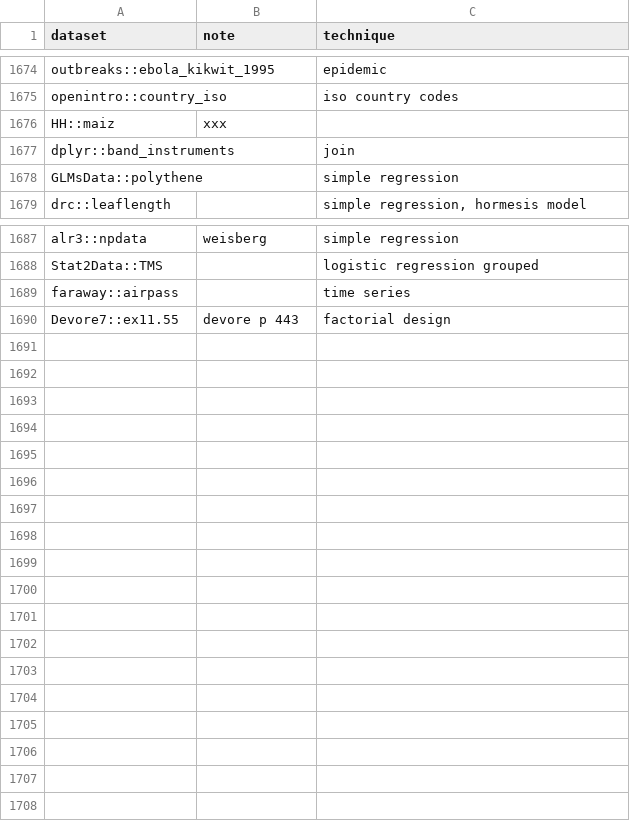
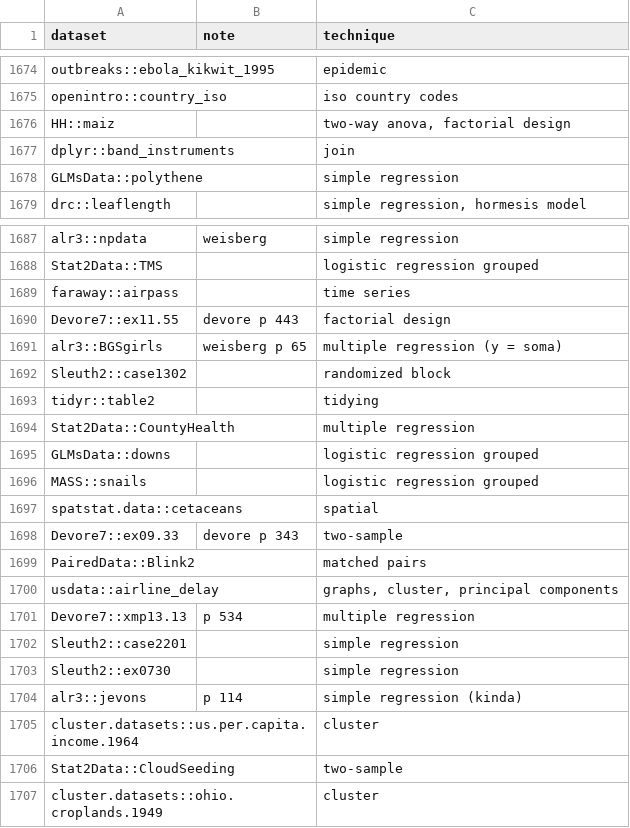
Before and after one commit to nxskok/datasets-all, a CSV file: descriptions.csv, drawn as a sheet; only a part is shown, gaps mark what is left out.

```diff
--- a/descriptions.csv
+++ b/descriptions.csv
@@ -1675,3 +1675,3 @@ outbreaks::ebola_kikwit_1995,,epidemic,,,,,,,,,,,,,,,,,,,
 openintro::country_iso,,iso country codes,,,,,,,,,,,,,,,,,,,
-HH::maiz,xxx,,,,,,,,,,,,,,,,,,,,
+HH::maiz,,"two-way anova, factorial design",,,,,,,,,,,,,,,,,,,
 dplyr::band_instruments,,join,,,,,,,,,,,,,,,,,,,
@@ -1690 +1690,18 @@ faraway::airpass,,time series,,,,,,,,,,,,,,,,,,,
 Devore7::ex11.55,devore p 443,factorial design,,,,,,,,,,,,,,,,,,,
+alr3::BGSgirls,weisberg p 65,multiple regression (y = soma),,,,,,,,,,,,,,,,,,,
+Sleuth2::case1302,,randomized block,,,,,,,,,,,,,,,,,,,
+tidyr::table2,,tidying,,,,,,,,,,,,,,,,,,,
+Stat2Data::CountyHealth,,multiple regression,,,,,,,,,,,,,,,,,,,
+GLMsData::downs,,logistic regression grouped,,,,,,,,,,,,,,,,,,,
+MASS::snails,,logistic regression grouped,,,,,,,,,,,,,,,,,,,
+spatstat.data::cetaceans,,spatial,,,,,,,,,,,,,,,,,,,
+Devore7::ex09.33,devore p 343,two-sample,,,,,,,,,,,,,,,,,,,
+PairedData::Blink2,,matched pairs,,,,,,,,,,,,,,,,,,,
+usdata::airline_delay,,"graphs, cluster, principal components",,,,,,,,,,,,,,,,,,,
+Devore7::xmp13.13,p 534,multiple regression,,,,,,,,,,,,,,,,,,,
+Sleuth2::case2201,,simple regression,,,,,,,,,,,,,,,,,,,
+Sleuth2::ex0730,,simple regression,,,,,,,,,,,,,,,,,,,
+alr3::jevons,p 114,simple regression (kinda),,,,,,,,,,,,,,,,,,,
+cluster.datasets::us.per.capita.income.1964,,cluster,,,,,,,,,,,,,,,,,,,
+Stat2Data::CloudSeeding,,two-sample,,,,,,,,,,,,,,,,,,,
+cluster.datasets::ohio.croplands.1949,,cluster,,,,,,,,,,,,,,,,,,,
```
Also changed, not shown: 1 other file.
